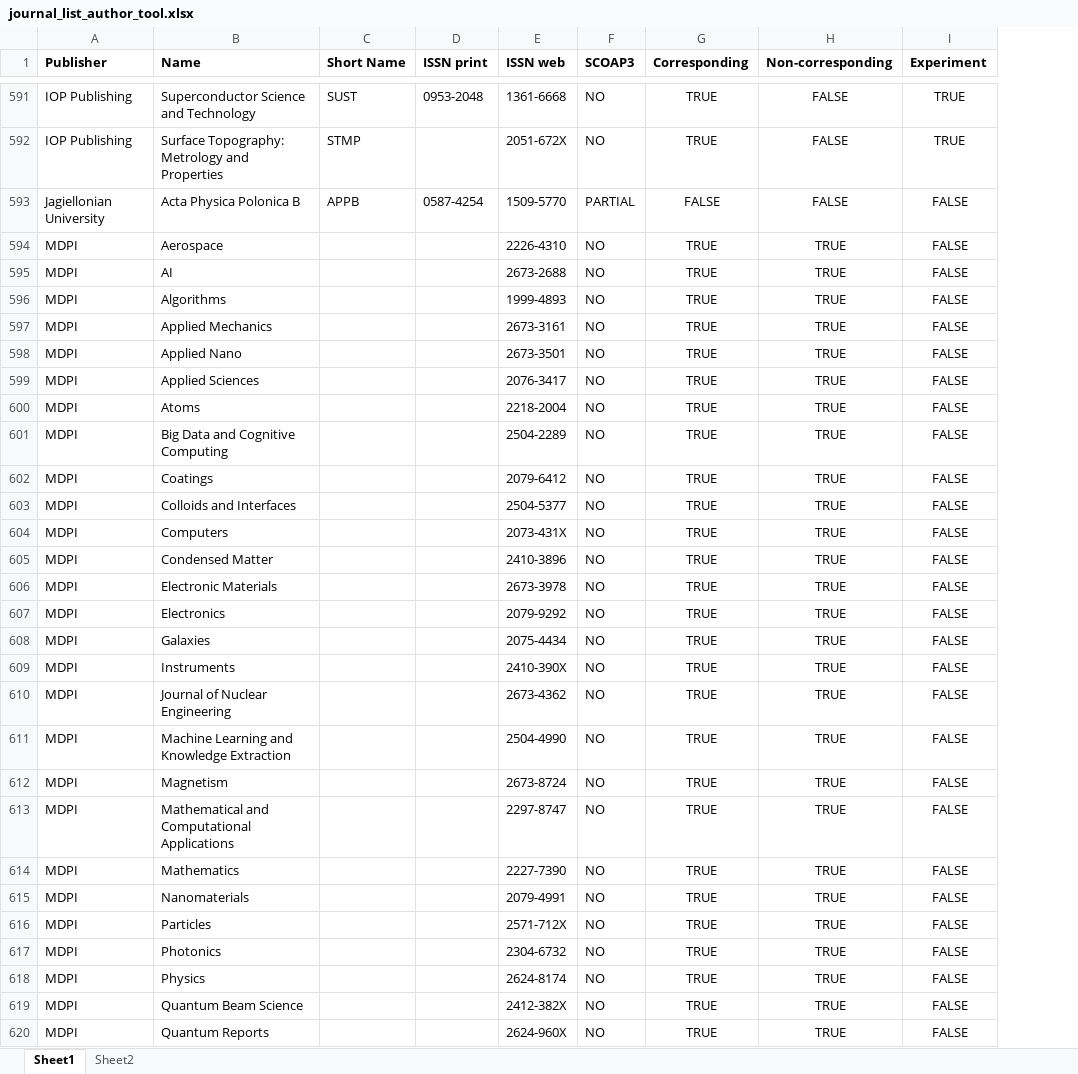
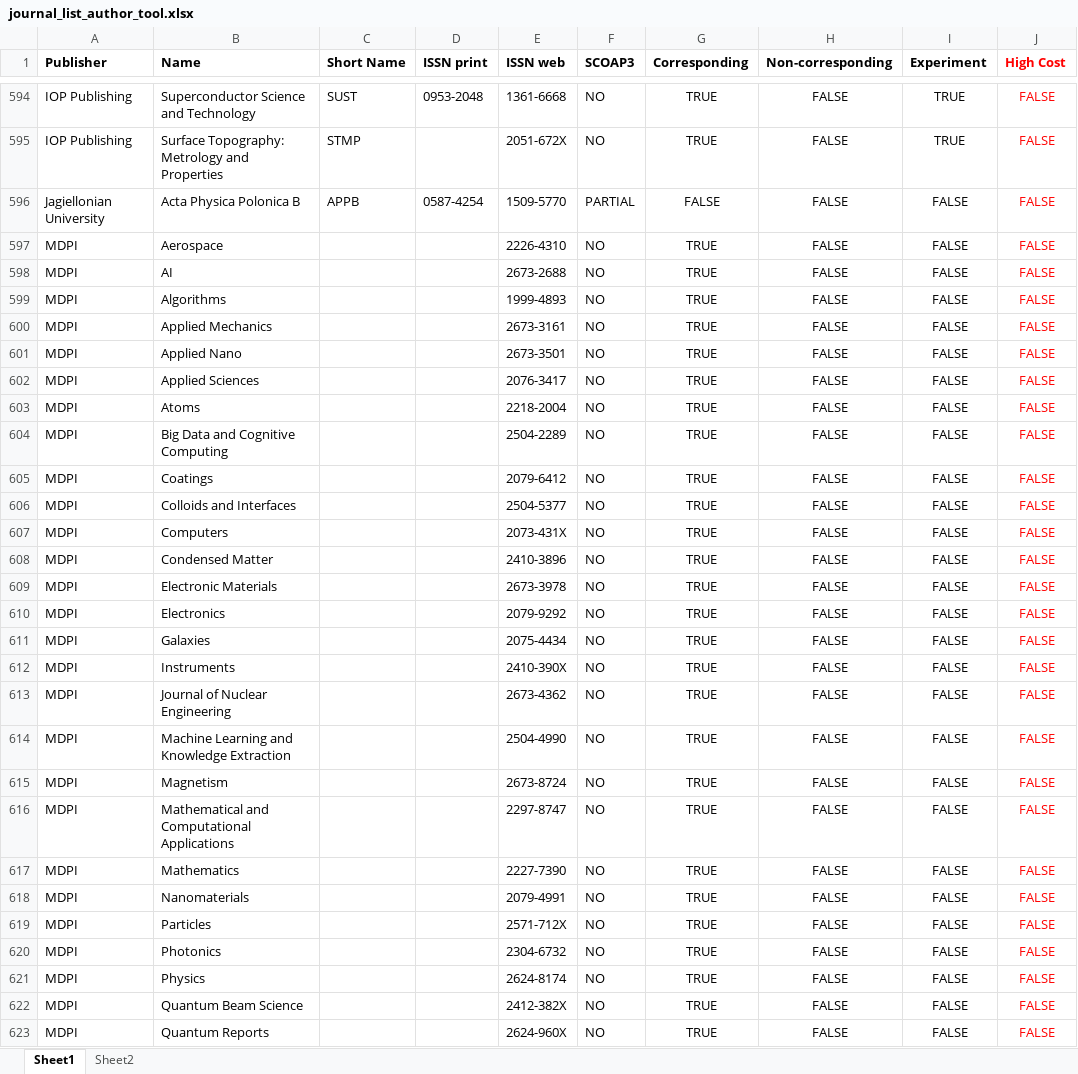
Before and after one commit to cern-sis/cern-authors-guide, an Excel workbook: src/data/journal_list_author_tool.xlsx, sheet Sheet1, drawn as a sheet; only a part is shown, gaps mark what is left out; values as stored, in another font and other column widths than the file's, no borders; addresses are those after the commit; the diff covers the shown part only; the diff names each change by its address in the sheet, - before the commit and + after, or states it on an @@ line.

```diff
--- a/src/data/journal_list_author_tool.xlsx (sheet Sheet1)
+++ b/src/data/journal_list_author_tool.xlsx (sheet Sheet1)
+column J (High Cost), rows 594-623: all FALSE
-H597:H623 (Non-corresponding): TRUE
+H597:H623 (Non-corresponding): FALSE
```
Also changed, not shown: 4 added rows, 15 edited cells and cell formats elsewhere in this sheet, 1 other file.
